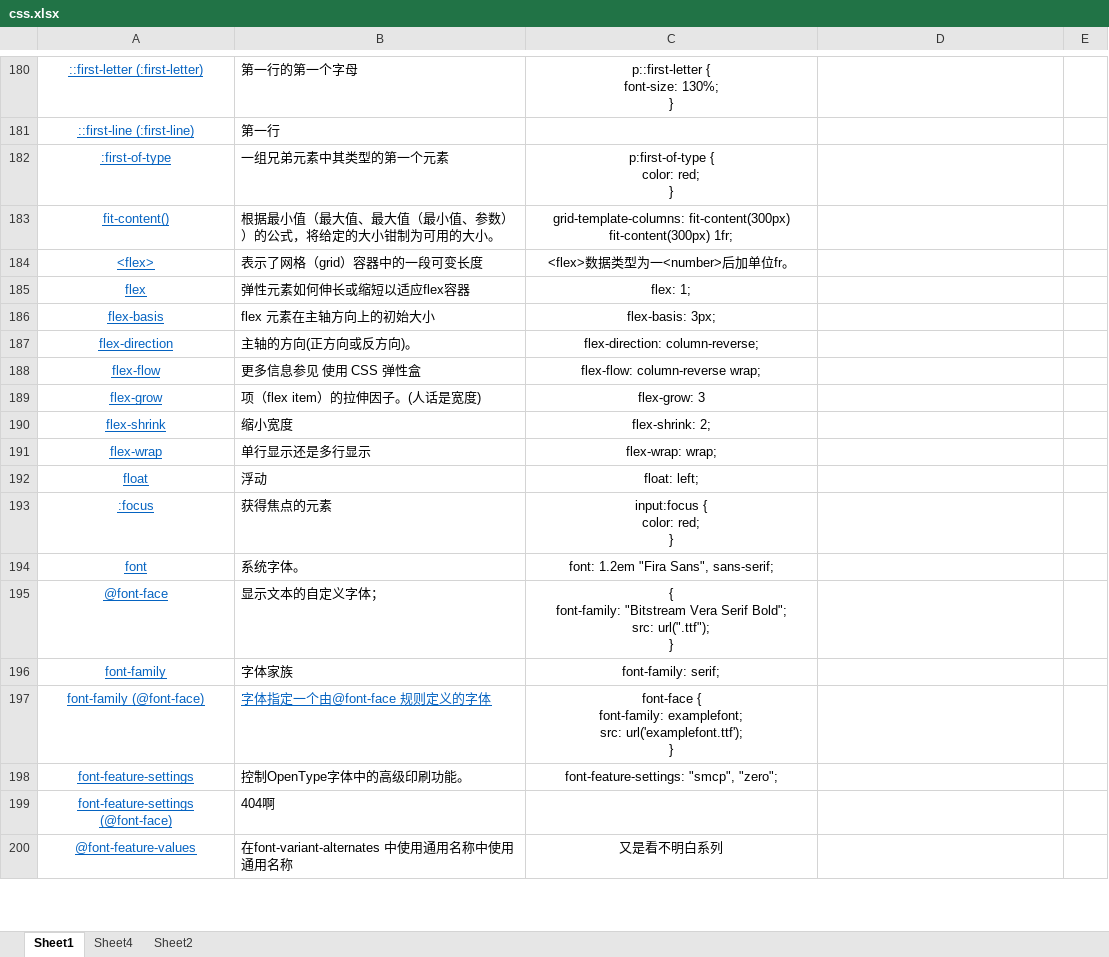
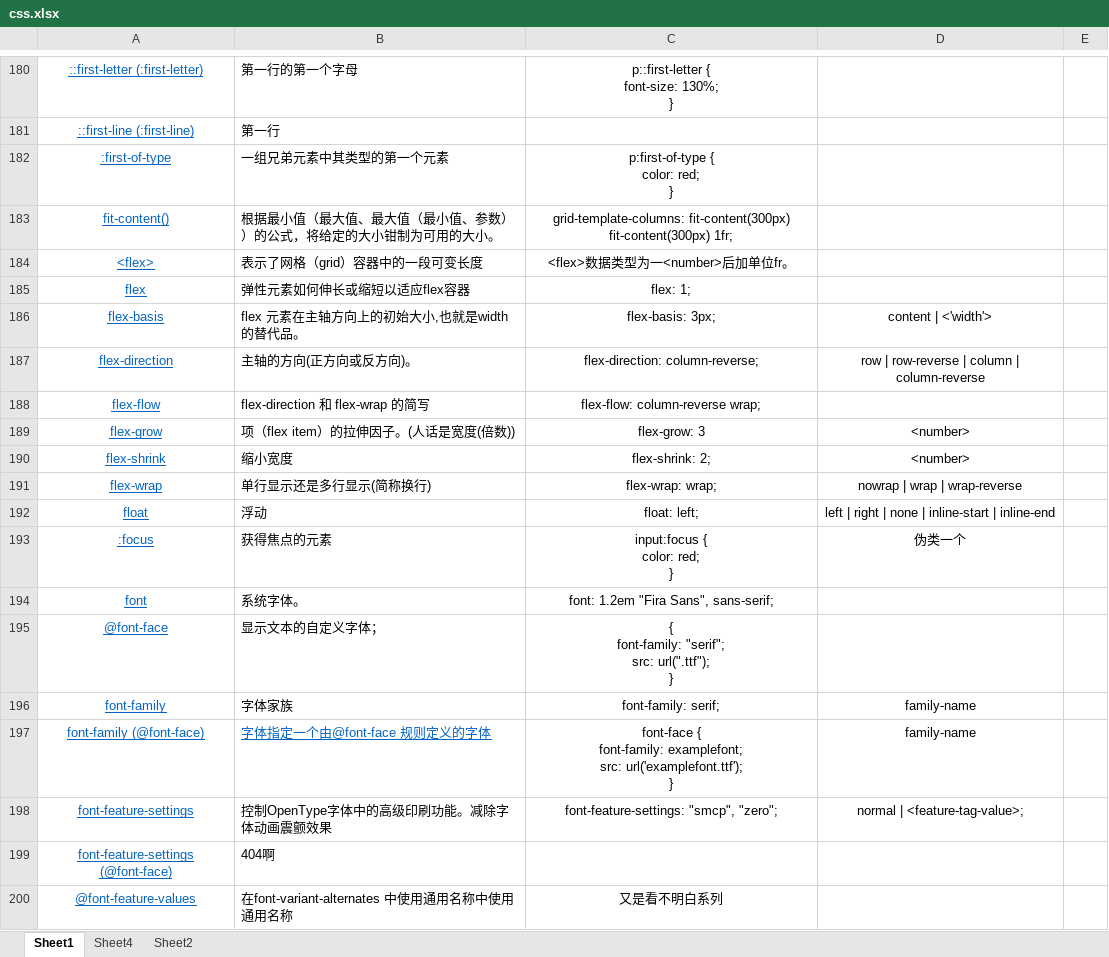
Before and after one commit to han7351/css, an Excel workbook: css.xlsx, sheet Sheet1, drawn as a sheet; only a part is shown, gaps mark what is left out; values as stored, in another font and other column widths than the file's, no borders; ↵ is a line break in a cell; the diff covers the shown part only; the diff names each change by its address in the sheet, - before the commit and + after, or states it on an @@ line.

```diff
--- a/css.xlsx (sheet Sheet1)
+++ b/css.xlsx (sheet Sheet1)
-B186: flex 元素在主轴方向上的初始大小
+B186: flex 元素在主轴方向上的初始大小,也就是width的替代品。
-D186: (empty)
+D186: content | <'width'>
-D187: (empty)
+D187: row | row-reverse | column | column-reverse
-B188: 更多信息参见 使用 CSS 弹性盒
+B188: flex-direction 和 flex-wrap 的简写
-B189: 项（flex item）的拉伸因子。(人话是宽度)
+B189: 项（flex item）的拉伸因子。(人话是宽度(倍数))
-D189:D190: (empty)
+D189:D190: <number>
-B191: 单行显示还是多行显示
+B191: 单行显示还是多行显示(简称换行)
-D191: (empty)
+D191: nowrap | wrap | wrap-reverse
-D192: (empty)
+D192: left | right | none | inline-start | inline-end
-D193: (empty)
+D193: 伪类一个
-C195: { ↵ font-family: "Bitstream Vera Serif Bold"; ↵ src: url(".ttf");…
+C195: { ↵ font-family: "serif"; ↵ src: url(".ttf");…
-D196:D197: (empty)
+D196:D197: family-name
-B198: 控制OpenType字体中的高级印刷功能。
+B198: 控制OpenType字体中的高级印刷功能。减除字体动画震颤效果
-D198: (empty)
+D198: normal | <feature-tag-value>;
```
Also changed, not shown: 68 edited cells and cell formats elsewhere in this sheet, 1 other file.
